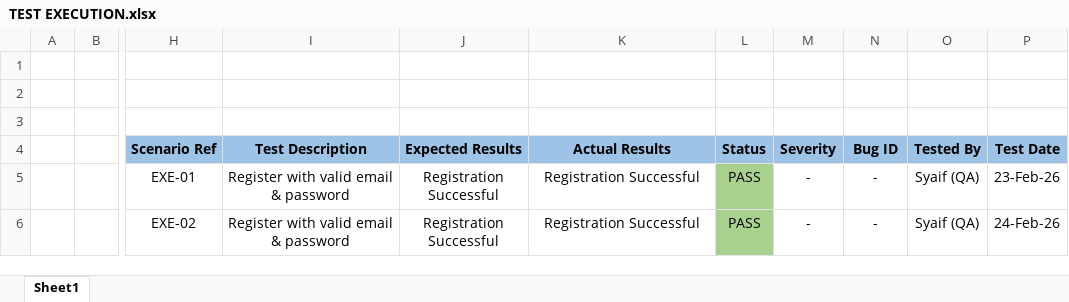
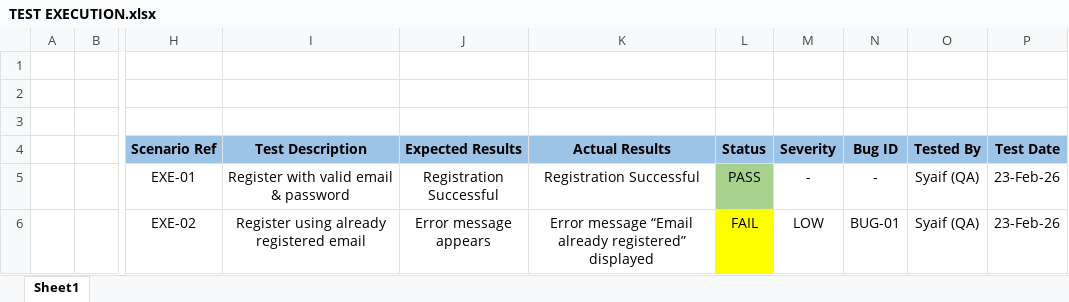
Before and after one commit to SyaifAK/Worpdress-Blog-Manual-Testing, an Excel workbook: documentation/TEST EXECUTION.xlsx, sheet Sheet1, drawn as a sheet; only a part is shown, gaps mark what is left out; values as stored, in another font and other column widths than the file's, no borders; the diff names each change by its address in the sheet, - before the commit and + after, or states it on an @@ line.

Commit message:
upload TEST EXECUTION regist 2

```diff
--- a/documentation/TEST EXECUTION.xlsx (sheet Sheet1)
+++ b/documentation/TEST EXECUTION.xlsx (sheet Sheet1)
-I6 (Test Description): Register with valid email & password
+I6 (Test Description): Register using already registered email
-J6 (Expected Results): Registration Successful
+J6 (Expected Results): Error message appears
-K6 (Actual Results): Registration Successful
+K6 (Actual Results): Error message “Email already registered” displayed
-L6 (Status): PASS
+L6 (Status): FAIL
-L6 fill: #A9D18E
+L6 fill: #FFFF00
-M6 (Severity): -
+M6 (Severity): LOW
-N6 (Bug ID): -
+N6 (Bug ID): BUG-01
-P6 (Test Date): 24-Feb-26
+P6 (Test Date): 23-Feb-26
```
